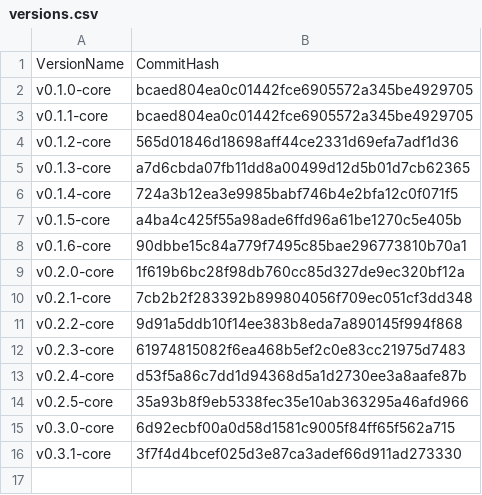
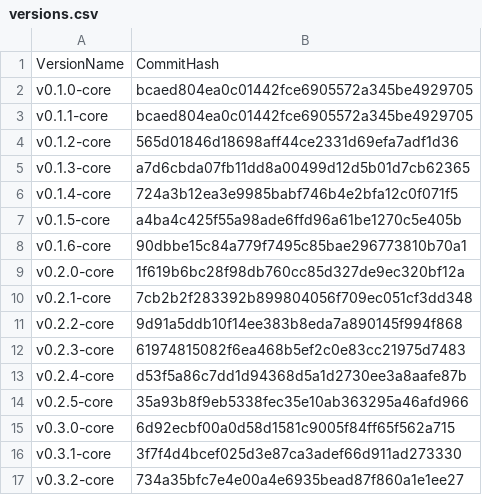
Before and after one commit to flint-lang/flint-lang.github.io, a CSV file: wiki/versions.csv, drawn as a sheet.

Commit message:
Updated the Wiki for the 0.3.2-core release

```diff
--- a/wiki/versions.csv
+++ b/wiki/versions.csv
@@ -16 +16,2 @@ v0.3.0-core,6d92ecbf00a0d58d1581c9005f84ff65f562a715
 v0.3.1-core,3f7f4d4bcef025d3e87ca3adef66d911ad273330
+v0.3.2-core,734a35bfc7e4e00a4e6935bead87f860a1e1ee27
```
Also changed, not shown: 2 other files.
